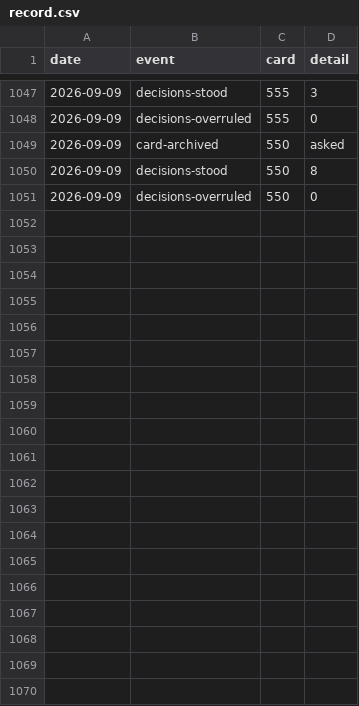
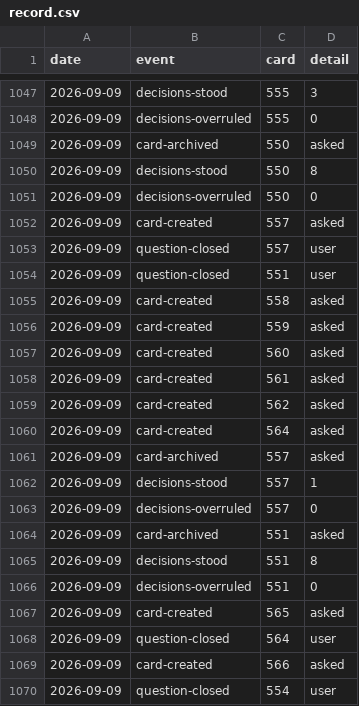
Before and after one commit to ai4kanban/ai4kanban, a CSV file: docs/kanban/record.csv, drawn as a sheet; only a part is shown, gaps mark what is left out; the diff covers the shown part only; the diff names each change by its address in the sheet, - before the commit and + after, or states it on an @@ line.

Commit message:
docs: rename market signals to triage
Update all market signals references to triage across the kanban documentation, including these changes:
- Remove the deprecated `akb signals` CLI command and legacy signal endpoint settings without backward compatibility
- Delete the outdated 142-prune-the-memory recurring task todo card and update memory pruning references
- Update kanban metrics, next sequential ID, and activity records for recent completed work
- Refresh local UI and skill documentation with new behaviors for triage inbox, unfinished creation cards, and document attachments
- Clean up outdated todo items and add new triage-focused tasks to the kanban todo list
- Update plan file archiving references, moving completed plans to the plans/archive directory
- Fix outdated task references and remove the unused #157 task from the todo list
- Update task import documentation to clarify document attachment handling and remove outdated references

```diff
--- a/docs/kanban/record.csv
+++ b/docs/kanban/record.csv
+row 1052: 2026-09-09 | card-created | 557 | asked
+row 1053: 2026-09-09 | question-closed | 557 | user
+row 1054: 2026-09-09 | question-closed | 551 | user
+row 1055: 2026-09-09 | card-created | 558 | asked
+row 1056: 2026-09-09 | card-created | 559 | asked
+row 1057: 2026-09-09 | card-created | 560 | asked
+row 1058: 2026-09-09 | card-created | 561 | asked
+row 1059: 2026-09-09 | card-created | 562 | asked
+row 1060: 2026-09-09 | card-created | 564 | asked
+row 1061: 2026-09-09 | card-archived | 557 | asked
+row 1062: 2026-09-09 | decisions-stood | 557 | 1
+row 1063: 2026-09-09 | decisions-overruled | 557 | 0
+row 1064: 2026-09-09 | card-archived | 551 | asked
+row 1065: 2026-09-09 | decisions-stood | 551 | 8
+row 1066: 2026-09-09 | decisions-overruled | 551 | 0
+row 1067: 2026-09-09 | card-created | 565 | asked
+row 1068: 2026-09-09 | question-closed | 564 | user
+row 1069: 2026-09-09 | card-created | 566 | asked
+row 1070: 2026-09-09 | question-closed | 554 | user
```
Also changed, not shown: 23 added rows elsewhere in this file, docs/kanban/metrics.csv, 16 other files.
